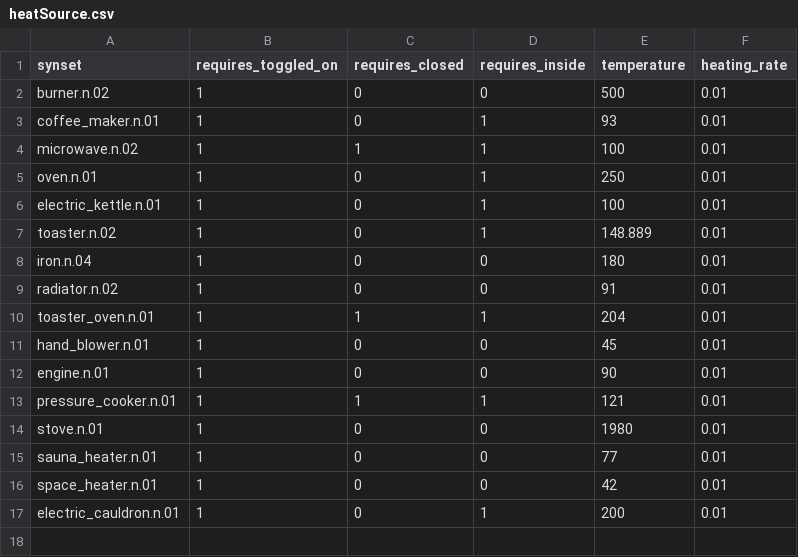
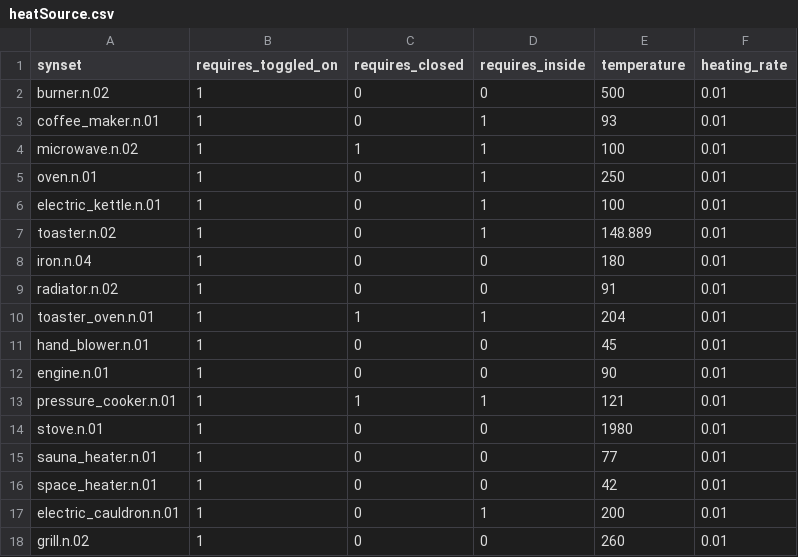
Before and after one commit to StanfordVL/bddl, a CSV file: bddl/generated_data/prop_param_annots/heatSource.csv, drawn as a sheet.

```diff
--- a/bddl/generated_data/prop_param_annots/heatSource.csv
+++ b/bddl/generated_data/prop_param_annots/heatSource.csv
@@ -17 +17,2 @@ space_heater.n.01,1,0,0,42,0.01
 electric_cauldron.n.01,1,0,1,200,0.01
+grill.n.02,1,0,0,260,0.01
```
Also changed, not shown: bddl/generated_data/synsets.csv, 6 other files.
